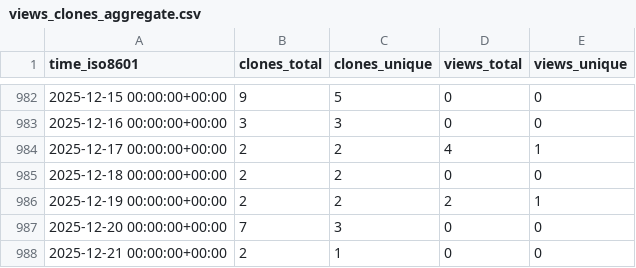
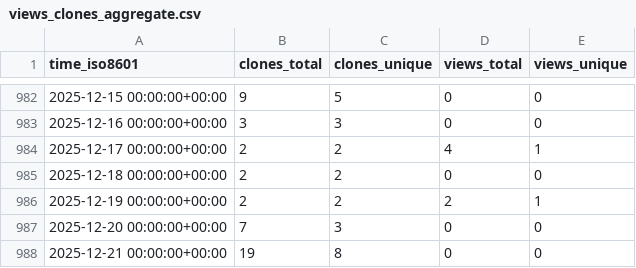
Before and after one commit to dlcgold/muPBWT, a CSV file: dlcgold/muPBWT/ghrs-data/views_clones_aggregate.csv, drawn as a sheet; only a part is shown, gaps mark what is left out.

```diff
--- a/dlcgold/muPBWT/ghrs-data/views_clones_aggregate.csv
+++ b/dlcgold/muPBWT/ghrs-data/views_clones_aggregate.csv
@@ -987,2 +987,2 @@ time_iso8601,clones_total,clones_unique,views_total,views_unique
 2025-12-20 00:00:00+00:00,7,3,0,0
-2025-12-21 00:00:00+00:00,2,1,0,0
+2025-12-21 00:00:00+00:00,19,8,0,0
```
Also changed, not shown: 1 other file.
